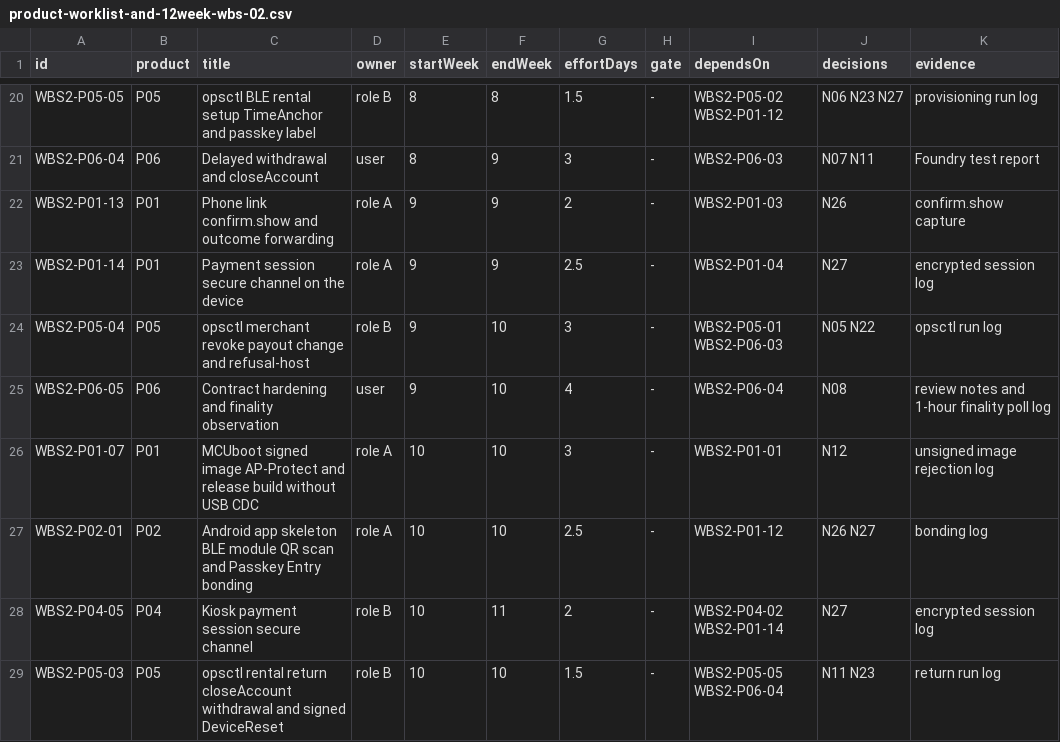
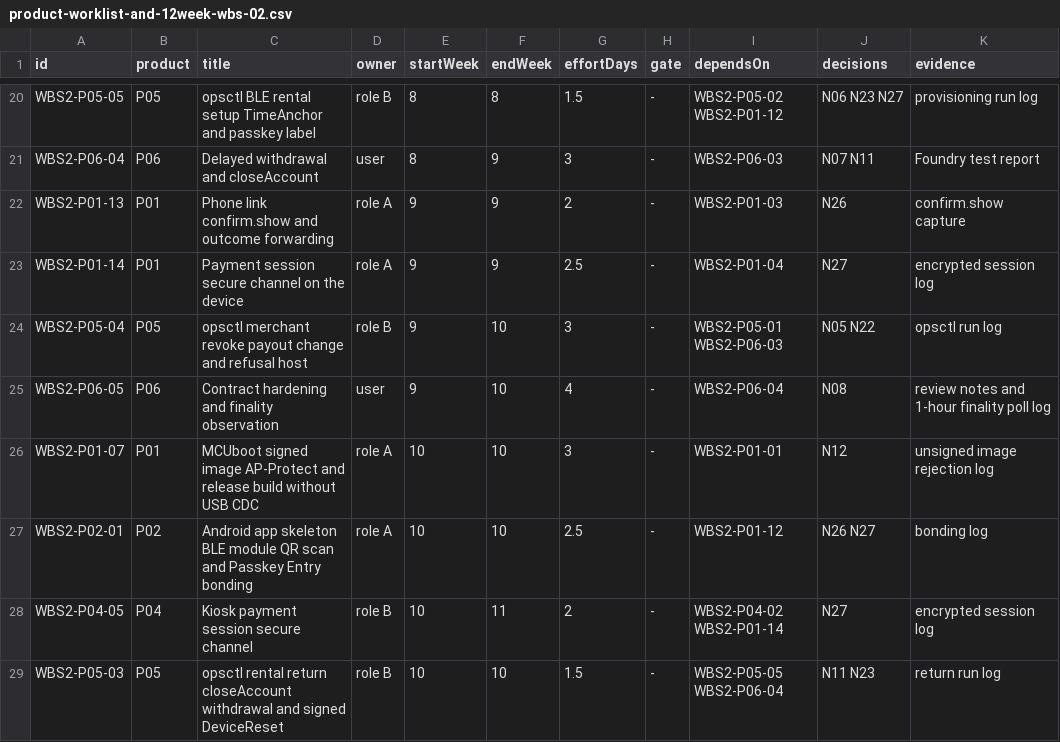
Before and after one commit to 0xmhha/nu-54v-dk-toy, a CSV file: docs/content/planning/product-worklist-and-12week-wbs-02.csv, drawn as a sheet; only a part is shown, gaps mark what is left out.

Commit message:
feat(opsctl): add merchant revoke and payout changes and the refusal demonstrations (#36)
merchant revoke, payout-change and payout-cancel are idempotent registry-admin commands; refusal host sends outside-schema signing requests and a forged merchant over an unpaired payment session, matching the new shared vector SV-23 and SV-03/SV-05 byte for byte.

```diff
--- a/docs/content/planning/product-worklist-and-12week-wbs-02.csv
+++ b/docs/content/planning/product-worklist-and-12week-wbs-02.csv
@@ -23,3 +23,3 @@ WBS2-P01-13,P01,Phone link confirm.show and outcome forwarding,role A,9,9,2,-,WB
 WBS2-P01-14,P01,Payment session secure channel on the device,role A,9,9,2.5,-,WBS2-P01-04,N27,encrypted session log
-WBS2-P05-04,P05,opsctl merchant revoke payout change and refusal-host,role B,9,10,3,-,WBS2-P05-01 WBS2-P06-03,N05 N22,opsctl run log
+WBS2-P05-04,P05,opsctl merchant revoke payout change and refusal host,role B,9,10,3,-,WBS2-P05-01 WBS2-P06-03,N05 N22,opsctl run log
 WBS2-P06-05,P06,Contract hardening and finality observation,user,9,10,4,-,WBS2-P06-04,N08,review notes and 1-hour finality poll log
```
Also changed, not shown: 17 other files.
